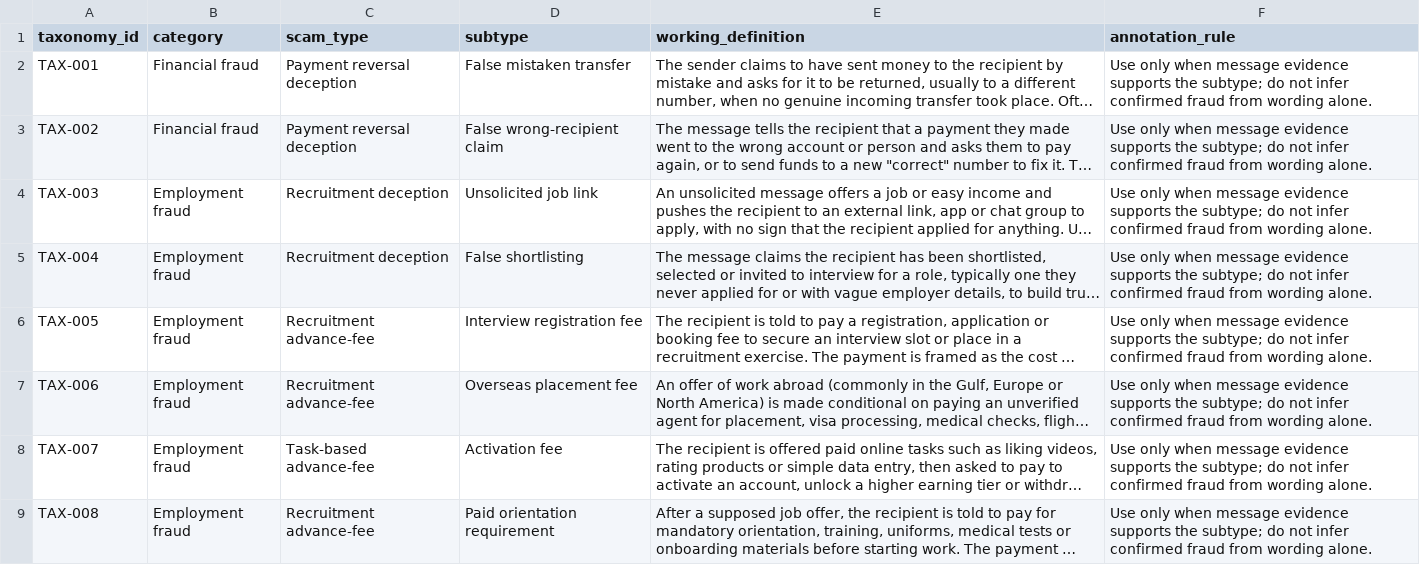
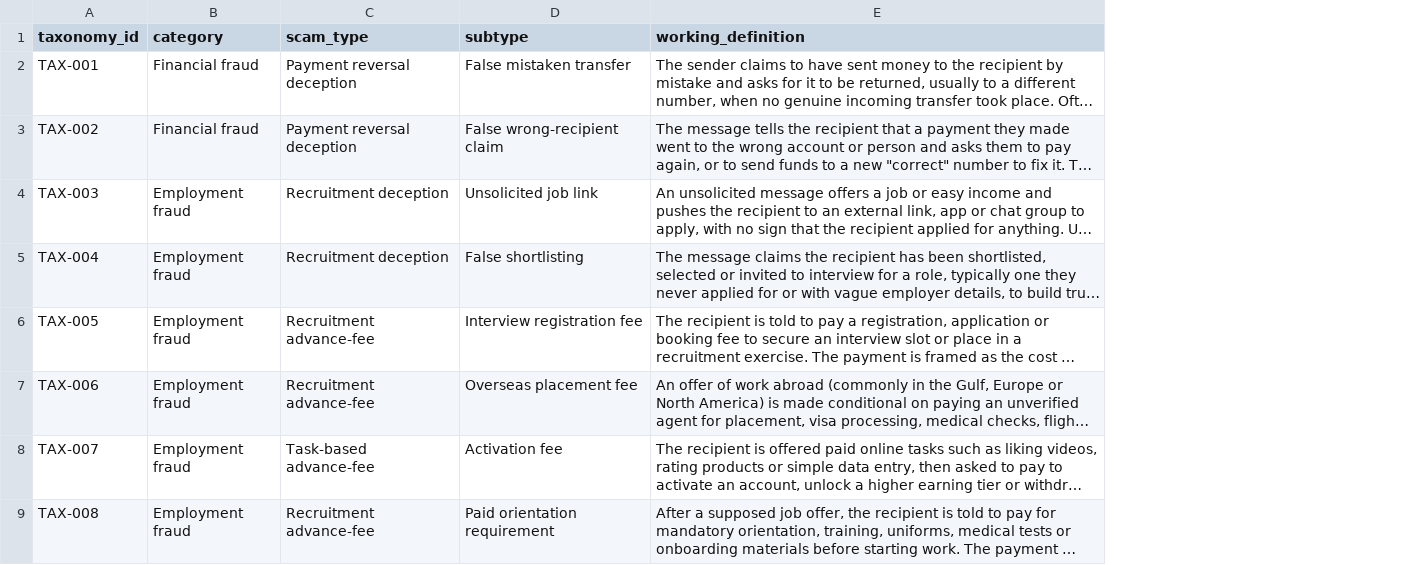
Before and after one commit to AfriEval/african-scam-message-patterns, a CSV file: taxonomy/scam_taxonomy.csv, drawn as a sheet; only a part is shown; long unchanged cells end in …; the diff names each change by its address in the sheet, - before the commit and + after, or states it on an @@ line.

Commit message:
Remove redundant annotation_rule column from taxonomy

```diff
--- a/taxonomy/scam_taxonomy.csv
+++ b/taxonomy/scam_taxonomy.csv
-column F (annotation_rule), rows 2-9: all Use only when message evidence supports the subtype; do not infer confirmed fraud from wording alone.
```
